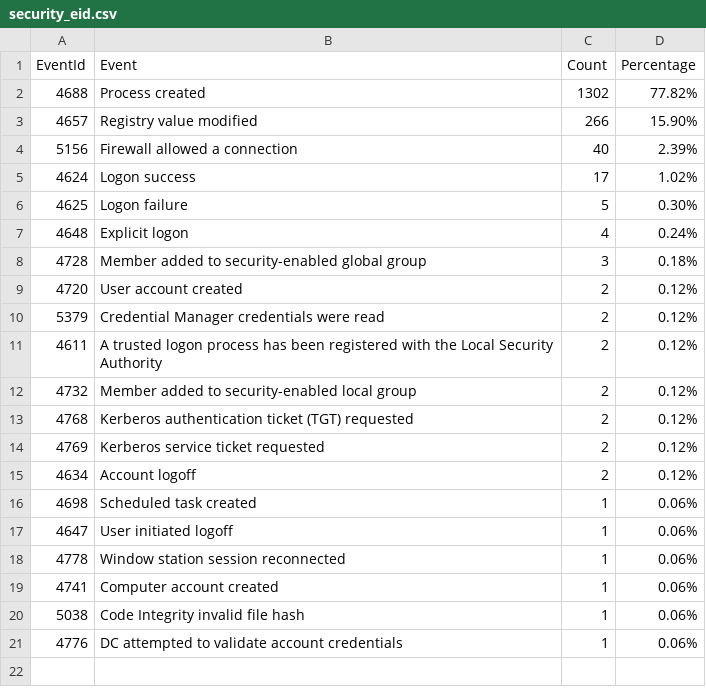
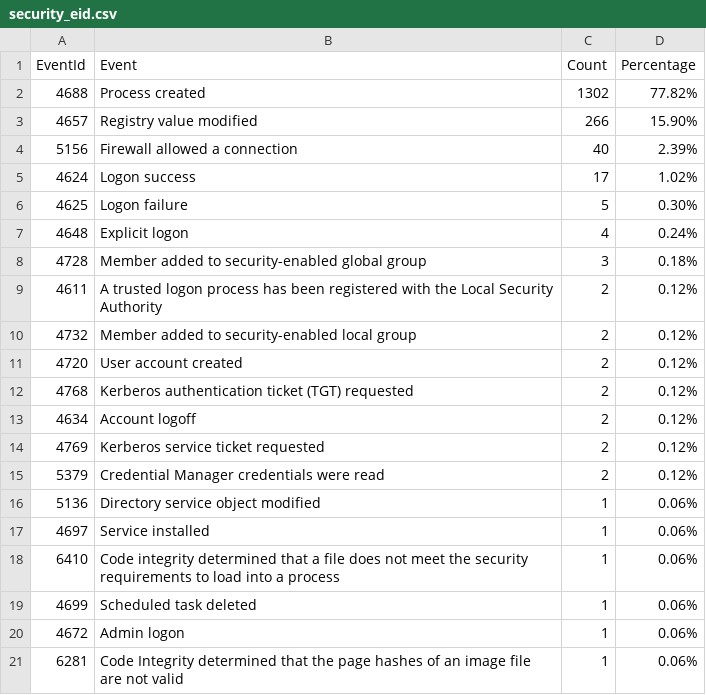
Before and after one commit to fukusuket/InvestigateWindowsLogSetting, a CSV file: security_eid.csv, drawn as a sheet.

```diff
--- a/security_eid.csv
+++ b/security_eid.csv
@@ -8,14 +8,14 @@ EventId,Event,Count,Percentage
 4728,Member added to security-enabled global group,3,0.18%
-4720,User account created,2,0.12%
-5379,Credential Manager credentials were read,2,0.12%
 4611,A trusted logon process has been registered with the Local Security Authority,2,0.12%
 4732,Member added to security-enabled local group,2,0.12%
+4720,User account created,2,0.12%
 4768,Kerberos authentication ticket (TGT) requested,2,0.12%
+4634,Account logoff,2,0.12%
 4769,Kerberos service ticket requested,2,0.12%
-4634,Account logoff,2,0.12%
-4698,Scheduled task created,1,0.06%
-4647,User initiated logoff,1,0.06%
-4778,Window station session reconnected,1,0.06%
-4741,Computer account created,1,0.06%
-5038,Code Integrity invalid file hash,1,0.06%
-4776,DC attempted to validate account credentials,1,0.06%
+5379,Credential Manager credentials were read,2,0.12%
+5136,Directory service object modified,1,0.06%
+4697,Service installed,1,0.06%
+6410,Code integrity determined that a file does not meet the security requirements to load into a process,1,0.06%
+4699,Scheduled task deleted,1,0.06%
+4672,Admin logon,1,0.06%
+6281,Code Integrity determined that the page hashes of an image file are not valid ,1,0.06%
```
Also changed, not shown: 4 other files.
